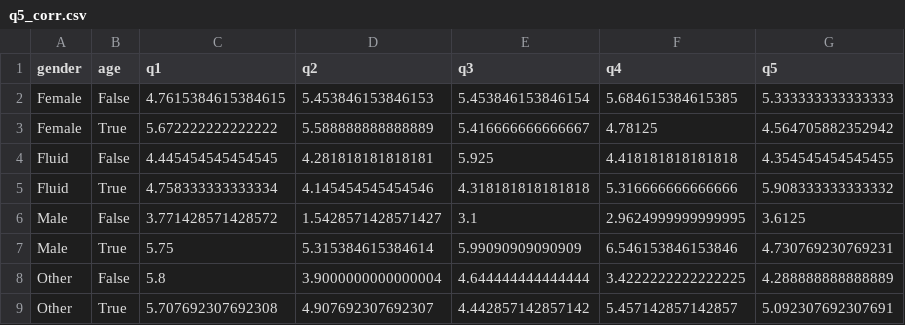
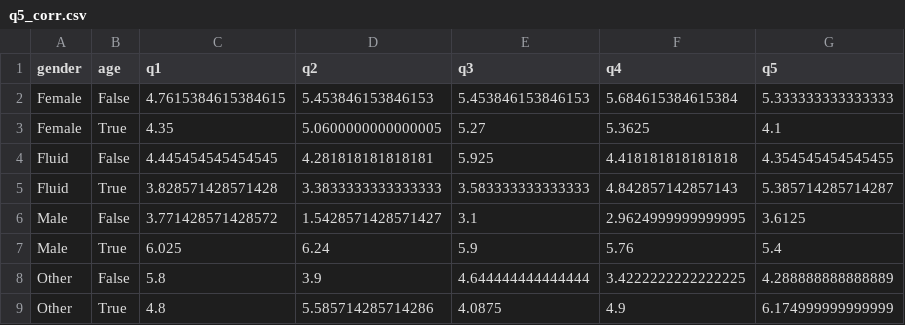
Before and after one commit to sagol-python-for-neuroscientists/hw5, a CSV file: tests_data/q5_corr.csv, drawn as a sheet.

Commit message:
updated test q5

```diff
--- a/tests_data/q5_corr.csv
+++ b/tests_data/q5_corr.csv
@@ -1,9 +1,9 @@
 gender,age,q1,q2,q3,q4,q5
-Female,False,4.7615384615384615,5.453846153846153,5.453846153846154,5.684615384615385,5.333333333333333
-Female,True,5.672222222222222,5.588888888888889,5.416666666666667,4.78125,4.564705882352942
+Female,False,4.7615384615384615,5.453846153846153,5.453846153846153,5.684615384615384,5.333333333333333
+Female,True,4.35,5.0600000000000005,5.27,5.3625,4.1
 Fluid,False,4.445454545454545,4.281818181818181,5.925,4.418181818181818,4.354545454545455
-Fluid,True,4.758333333333334,4.145454545454546,4.318181818181818,5.316666666666666,5.908333333333332
+Fluid,True,3.828571428571428,3.3833333333333333,3.583333333333333,4.842857142857143,5.385714285714287
 Male,False,3.771428571428572,1.5428571428571427,3.1,2.9624999999999995,3.6125
-Male,True,5.75,5.315384615384614,5.99090909090909,6.546153846153846,4.730769230769231
-Other,False,5.8,3.9000000000000004,4.644444444444444,3.4222222222222225,4.288888888888889
-Other,True,5.707692307692308,4.907692307692307,4.442857142857142,5.457142857142857,5.092307692307691
+Male,True,6.025,6.24,5.9,5.76,5.4
+Other,False,5.8,3.9,4.644444444444444,3.4222222222222225,4.288888888888889
+Other,True,4.8,5.585714285714286,4.0875,4.9,6.174999999999999
```
Also changed, not shown: 1 other file.
